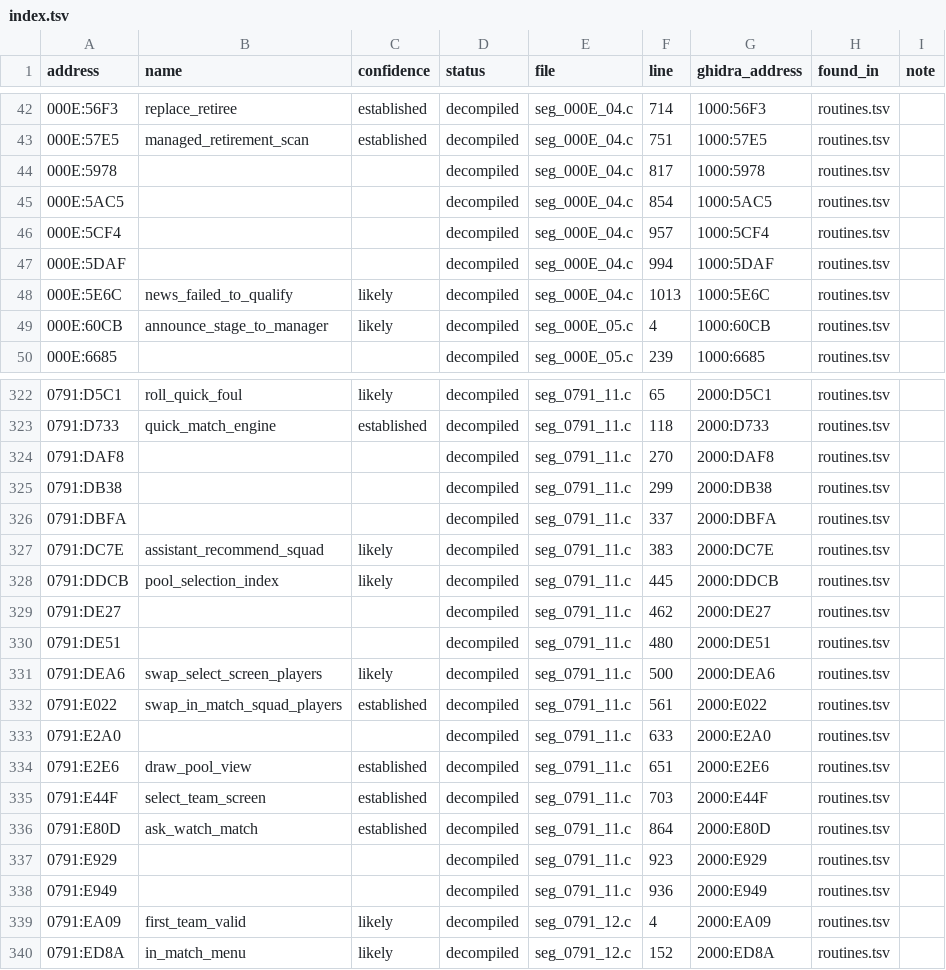
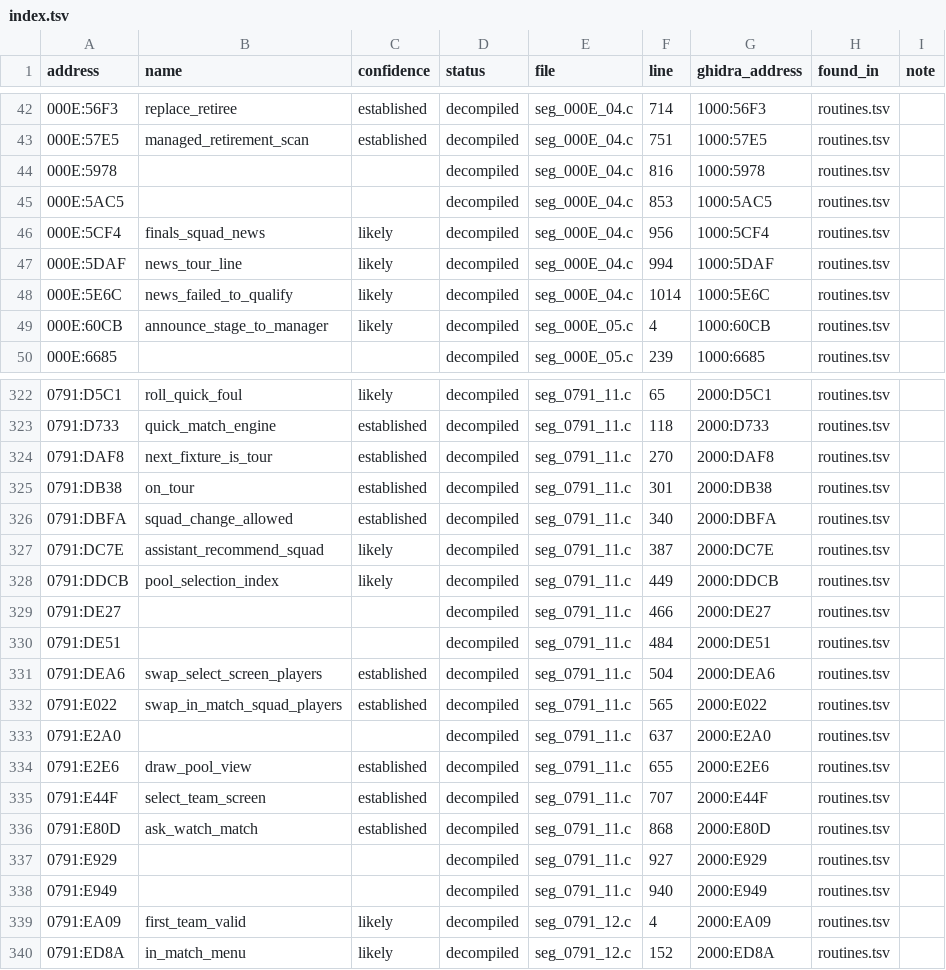
Before and after one commit to diegoami/goal2-archaeology, a TSV file: static/goal-exe/named/index.tsv, drawn as a sheet; only a part is shown, gaps mark what is left out; the diff covers the shown part only.

```diff
--- a/static/goal-exe/named/index.tsv
+++ b/static/goal-exe/named/index.tsv
@@ -43,7 +43,7 @@ address	name	confidence	status	file	line	ghidra_address	found_in	note
 000E:57E5	managed_retirement_scan	established	decompiled	seg_000E_04.c	751	1000:57E5	routines.tsv	
-000E:5978			decompiled	seg_000E_04.c	817	1000:5978	routines.tsv	
-000E:5AC5			decompiled	seg_000E_04.c	854	1000:5AC5	routines.tsv	
-000E:5CF4			decompiled	seg_000E_04.c	957	1000:5CF4	routines.tsv	
-000E:5DAF			decompiled	seg_000E_04.c	994	1000:5DAF	routines.tsv	
-000E:5E6C	news_failed_to_qualify	likely	decompiled	seg_000E_04.c	1013	1000:5E6C	routines.tsv	
+000E:5978			decompiled	seg_000E_04.c	816	1000:5978	routines.tsv	
+000E:5AC5			decompiled	seg_000E_04.c	853	1000:5AC5	routines.tsv	
+000E:5CF4	finals_squad_news	likely	decompiled	seg_000E_04.c	956	1000:5CF4	routines.tsv	
+000E:5DAF	news_tour_line	likely	decompiled	seg_000E_04.c	994	1000:5DAF	routines.tsv	
+000E:5E6C	news_failed_to_qualify	likely	decompiled	seg_000E_04.c	1014	1000:5E6C	routines.tsv	
 000E:60CB	announce_stage_to_manager	likely	decompiled	seg_000E_05.c	4	1000:60CB	routines.tsv	
@@ -323,17 +323,17 @@ address	name	confidence	status	file	line	ghidra_address	found_in	note
 0791:D733	quick_match_engine	established	decompiled	seg_0791_11.c	118	2000:D733	routines.tsv	
-0791:DAF8			decompiled	seg_0791_11.c	270	2000:DAF8	routines.tsv	
-0791:DB38			decompiled	seg_0791_11.c	299	2000:DB38	routines.tsv	
-0791:DBFA			decompiled	seg_0791_11.c	337	2000:DBFA	routines.tsv	
-0791:DC7E	assistant_recommend_squad	likely	decompiled	seg_0791_11.c	383	2000:DC7E	routines.tsv	
-0791:DDCB	pool_selection_index	likely	decompiled	seg_0791_11.c	445	2000:DDCB	routines.tsv	
-0791:DE27			decompiled	seg_0791_11.c	462	2000:DE27	routines.tsv	
-0791:DE51			decompiled	seg_0791_11.c	480	2000:DE51	routines.tsv	
-0791:DEA6	swap_select_screen_players	likely	decompiled	seg_0791_11.c	500	2000:DEA6	routines.tsv	
-0791:E022	swap_in_match_squad_players	established	decompiled	seg_0791_11.c	561	2000:E022	routines.tsv	
-0791:E2A0			decompiled	seg_0791_11.c	633	2000:E2A0	routines.tsv	
-0791:E2E6	draw_pool_view	established	decompiled	seg_0791_11.c	651	2000:E2E6	routines.tsv	
-0791:E44F	select_team_screen	established	decompiled	seg_0791_11.c	703	2000:E44F	routines.tsv	
-0791:E80D	ask_watch_match	established	decompiled	seg_0791_11.c	864	2000:E80D	routines.tsv	
-0791:E929			decompiled	seg_0791_11.c	923	2000:E929	routines.tsv	
-0791:E949			decompiled	seg_0791_11.c	936	2000:E949	routines.tsv	
+0791:DAF8	next_fixture_is_tour	established	decompiled	seg_0791_11.c	270	2000:DAF8	routines.tsv	
+0791:DB38	on_tour	established	decompiled	seg_0791_11.c	301	2000:DB38	routines.tsv	
+0791:DBFA	squad_change_allowed	established	decompiled	seg_0791_11.c	340	2000:DBFA	routines.tsv	
+0791:DC7E	assistant_recommend_squad	likely	decompiled	seg_0791_11.c	387	2000:DC7E	routines.tsv	
+0791:DDCB	pool_selection_index	likely	decompiled	seg_0791_11.c	449	2000:DDCB	routines.tsv	
+0791:DE27			decompiled	seg_0791_11.c	466	2000:DE27	routines.tsv	
+0791:DE51			decompiled	seg_0791_11.c	484	2000:DE51	routines.tsv	
+0791:DEA6	swap_select_screen_players	established	decompiled	seg_0791_11.c	504	2000:DEA6	routines.tsv	
+0791:E022	swap_in_match_squad_players	established	decompiled	seg_0791_11.c	565	2000:E022	routines.tsv	
+0791:E2A0			decompiled	seg_0791_11.c	637	2000:E2A0	routines.tsv	
+0791:E2E6	draw_pool_view	established	decompiled	seg_0791_11.c	655	2000:E2E6	routines.tsv	
+0791:E44F	select_team_screen	established	decompiled	seg_0791_11.c	707	2000:E44F	routines.tsv	
+0791:E80D	ask_watch_match	established	decompiled	seg_0791_11.c	868	2000:E80D	routines.tsv	
+0791:E929			decompiled	seg_0791_11.c	927	2000:E929	routines.tsv	
+0791:E949			decompiled	seg_0791_11.c	940	2000:E949	routines.tsv	
 0791:EA09	first_team_valid	likely	decompiled	seg_0791_12.c	4	2000:EA09	routines.tsv	
```
Also changed, not shown: 22 edited cells elsewhere in this file, 16 other files.
